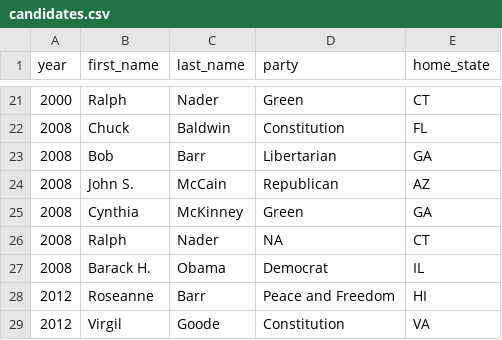
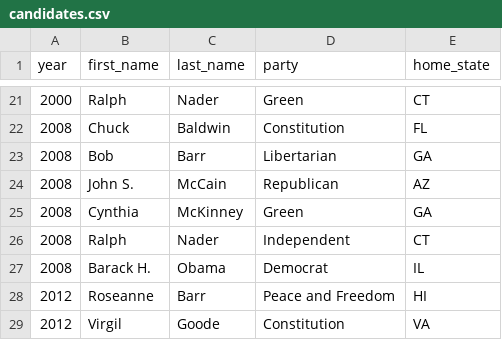
Before and after one commit to no-language/us-elect2016, a CSV file: data/electoral-returns/clean/candidates.csv, drawn as a sheet; only a part is shown, gaps mark what is left out.

Commit message:
identify independent candidates as such

```diff
--- a/data/electoral-returns/clean/candidates.csv
+++ b/data/electoral-returns/clean/candidates.csv
@@ -25,3 +25,3 @@
 2008,"Cynthia","McKinney","Green","GA"
-2008,"Ralph","Nader",NA,"CT"
+2008,"Ralph","Nader","Independent","CT"
 2008,"Barack H.","Obama","Democrat","IL"
```
Also changed, not shown: 1 other file.
